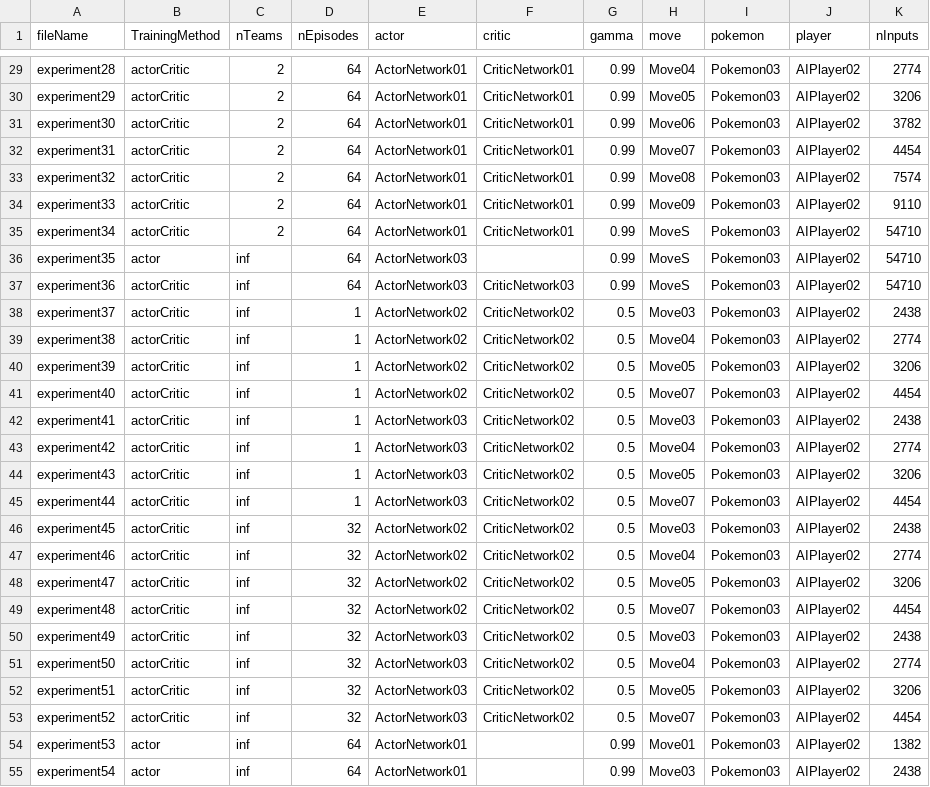
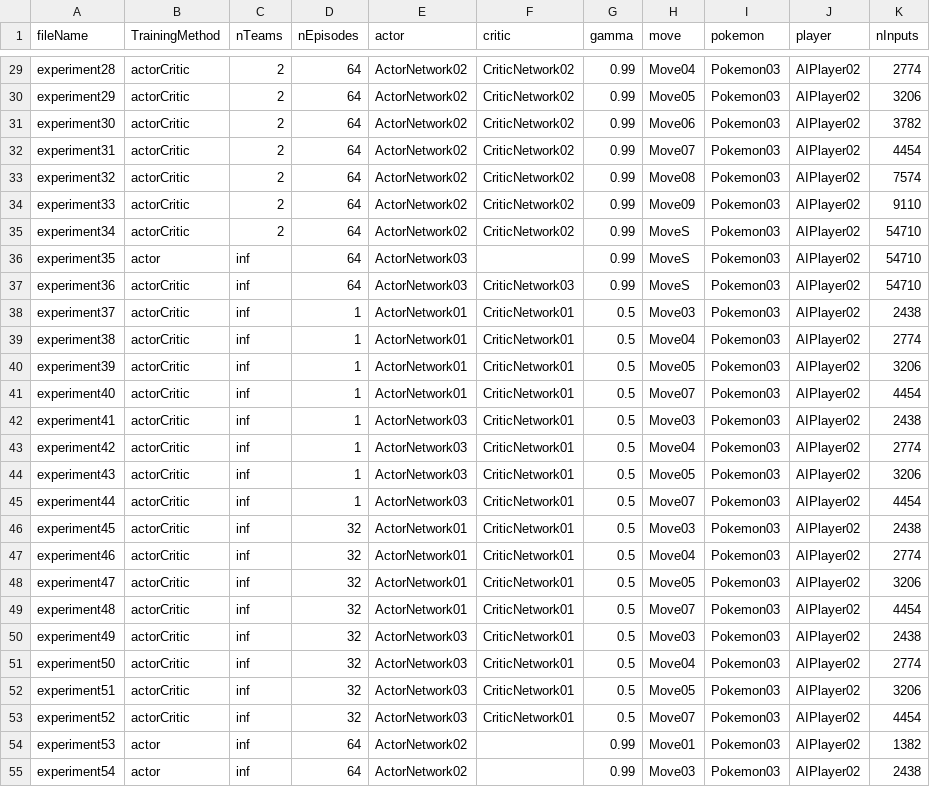
Before and after one commit to SantiagoRR2004/Pokemon-Thesis, a CSV file: data/experiments.csv, drawn as a sheet; only a part is shown, gaps mark what is left out; the diff covers the shown part only; the diff names each change by its address in the sheet, - before the commit and + after, or states it on an @@ line.

```diff
--- a/data/experiments.csv
+++ b/data/experiments.csv
-E29:E35 (actor): ActorNetwork01
+E29:E35 (actor): ActorNetwork02
-F29:F35 (critic): CriticNetwork01
+F29:F35 (critic): CriticNetwork02
-E38:E41 (actor): ActorNetwork02
+E38:E41 (actor): ActorNetwork01
-F38:F53 (critic): CriticNetwork02
+F38:F53 (critic): CriticNetwork01
-E46:E49 (actor): ActorNetwork02
+E46:E49 (actor): ActorNetwork01
-E54:E55 (actor): ActorNetwork01
+E54:E55 (actor): ActorNetwork02
```
Also changed, not shown: 41 edited cells elsewhere in this file, 5 other files.
